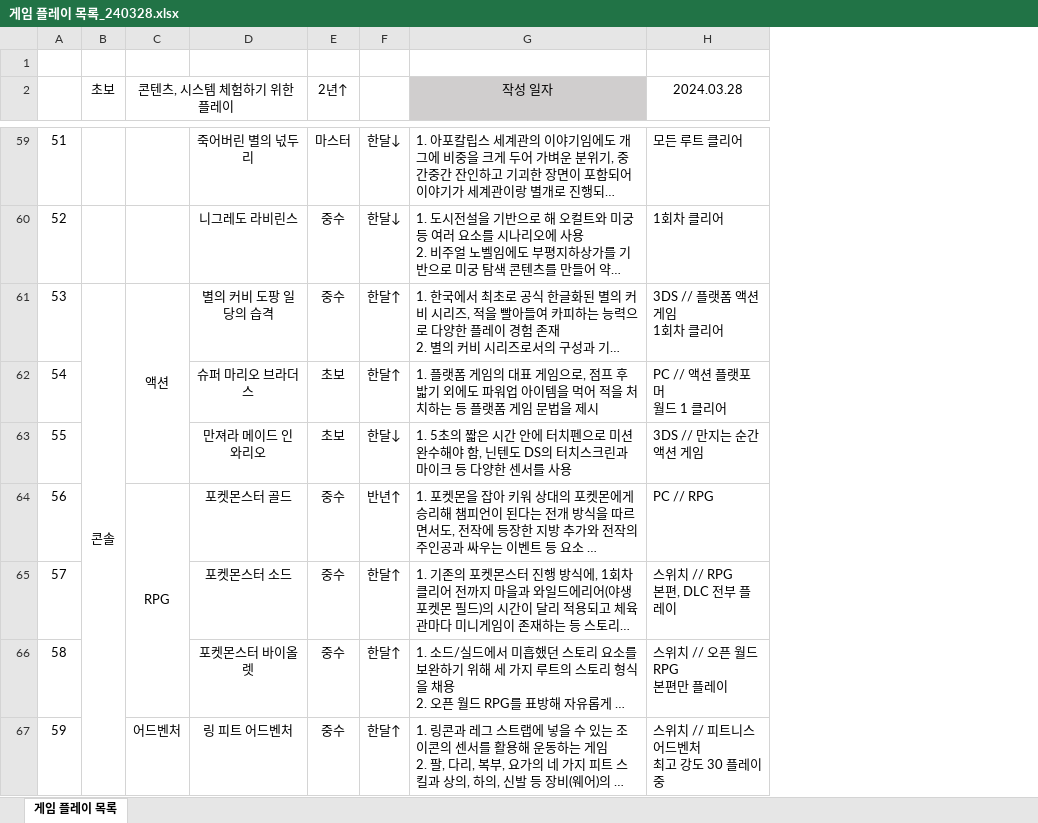
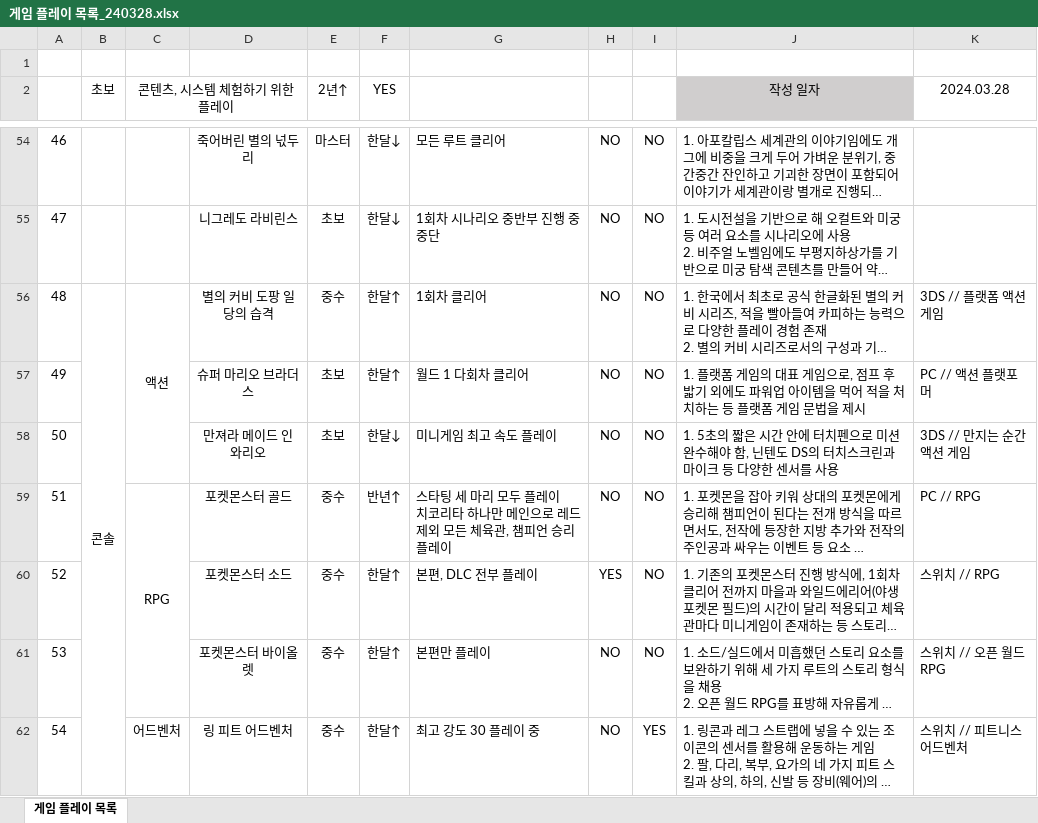
Before and after one commit to Karkang/YeongHun_portfolio, an Excel workbook: 게임 플레이 목록_240328.xlsx, sheet 게임 플레이 목록, drawn as a sheet; only a part is shown, gaps mark what is left out; long unchanged cells end in …; values as stored, in another font and other column widths than the file's, no borders; conditional formats not drawn; addresses are those after the commit; ↵ is a line break in a cell; the diff covers the shown part only; the diff names each change by its address in the sheet, - before the commit and + after, or states it on an @@ line.

```diff
--- a/게임 플레이 목록_240328.xlsx (sheet 게임 플레이 목록)
+++ b/게임 플레이 목록_240328.xlsx (sheet 게임 플레이 목록)
+column G, rows 54-62: 모든 루트 클리어 | 1회차 시나리오 중반부 진행 중 중단 | 1회차 클리어 | 월드 1 다회차 클리어 | 미니게임 최고 속도 플레이 | 스타팅 세 마리 모두 플레이 ↵ 치코리타 하나만 메인으로 레드 제외 모든 체육관, 챔피언 승리 플레이 | 본편, DLC 전부 플레이 | 본편만 플레이 | 최고 강도 30 플레이 중
+column H, rows 54-62: NO | NO | NO | NO | NO | NO | YES | NO | NO
+column I, rows 54-62: NO | NO | NO | NO | NO | NO | NO | NO | YES
-F2: (empty)
+F2: YES
@@ column A renumbered from row 11 down @@
-K54 (2024.03.28): 모든 루트 클리어
+K54 (2024.03.28): (empty)
-E55 (2년↑): 중수
+E55 (2년↑): 초보
-K55 (2024.03.28): 1회차 클리어
+K55 (2024.03.28): (empty)
-K56 (2024.03.28): 3DS // 플랫폼 액션 게임 ↵ 1회차 클리어
+K56 (2024.03.28): 3DS // 플랫폼 액션 게임
-K57 (2024.03.28): PC // 액션 플랫포머 ↵ 월드 1 클리어
+K57 (2024.03.28): PC // 액션 플랫포머
-K60 (2024.03.28): 스위치 // RPG ↵ 본편, DLC 전부 플레이
+K60 (2024.03.28): 스위치 // RPG
-K61 (2024.03.28): 스위치 // 오픈 월드 RPG ↵ 본편만 플레이
+K61 (2024.03.28): 스위치 // 오픈 월드 RPG
-K62 (2024.03.28): 스위치 // 피트니스 어드벤처 ↵ 최고 강도 30 플레이 중
+K62 (2024.03.28): 스위치 // 피트니스 어드벤처
```
Also changed, not shown: 5 removed rows, 38 edited cells and merged cells elsewhere in this sheet.
